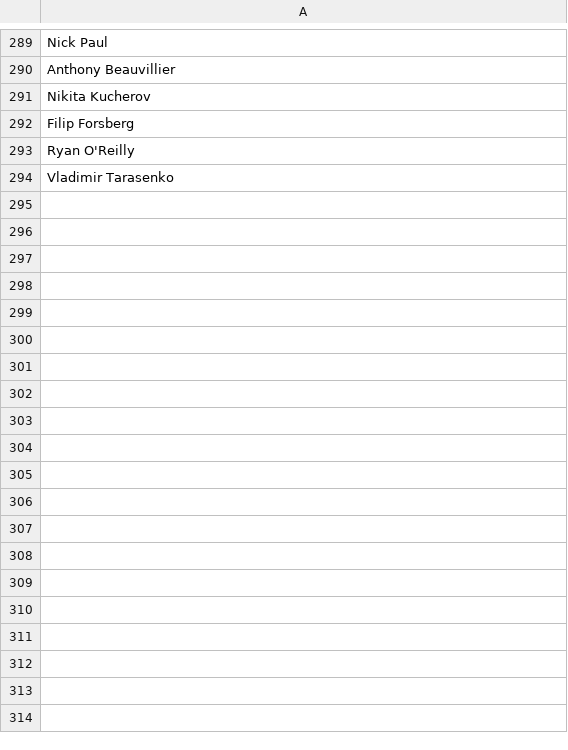
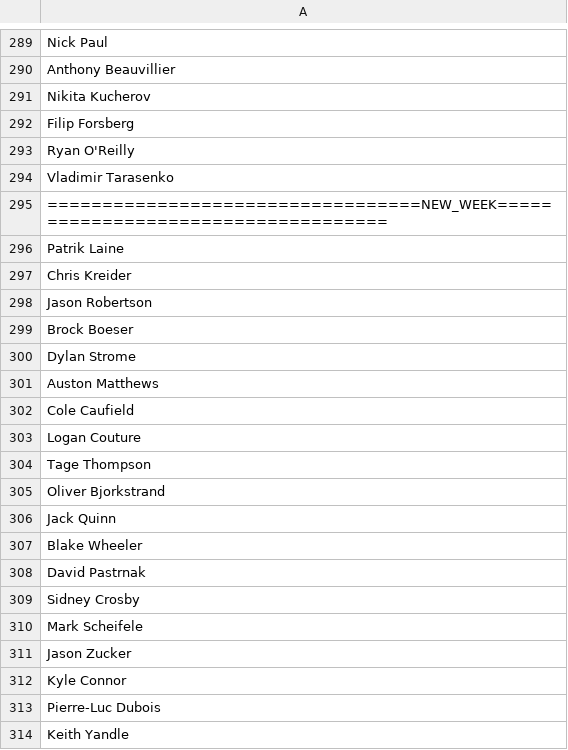
Before and after one commit to Harin329/Haockey, a CSV file: analysis/data/result_baseline.csv, drawn as a sheet; only a part is shown, gaps mark what is left out; the diff covers the shown part only.

```diff
--- a/analysis/data/result_baseline.csv
+++ b/analysis/data/result_baseline.csv
@@ -294 +294,21 @@ Ryan O'Reilly
 Vladimir Tarasenko
+==================================NEW_WEEK====================================
+Patrik Laine
+Chris Kreider
+Jason Robertson
+Brock Boeser
+Dylan Strome
+Auston Matthews
+Cole Caufield
+Logan Couture
+Tage Thompson
+Oliver Bjorkstrand
+Jack Quinn
+Blake Wheeler
+David Pastrnak
+Sidney Crosby
+Mark Scheifele
+Jason Zucker
+Kyle Connor
+Pierre-Luc Dubois
+Keith Yandle
```
Also changed, not shown: 26 added rows elsewhere in this file, analysis/data/current_data.csv, analysis/data/players.csv, 5 other files.
